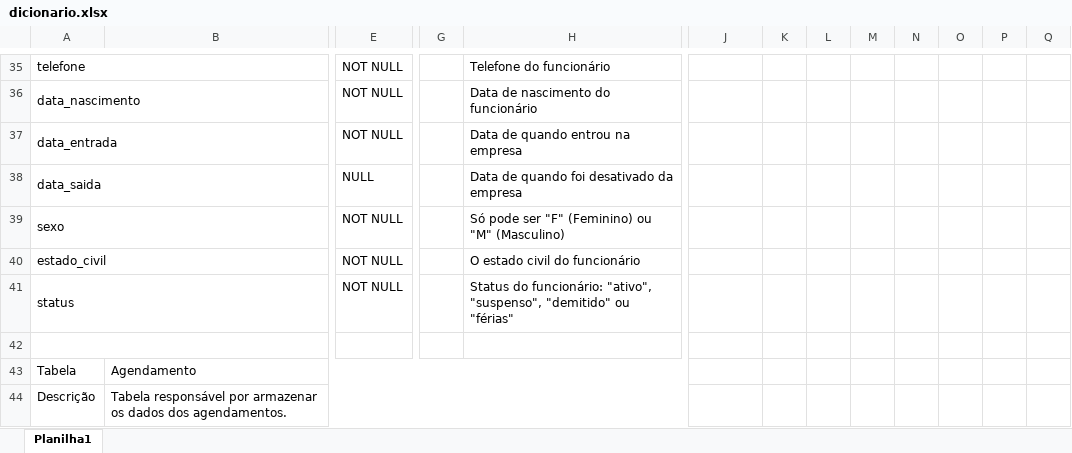
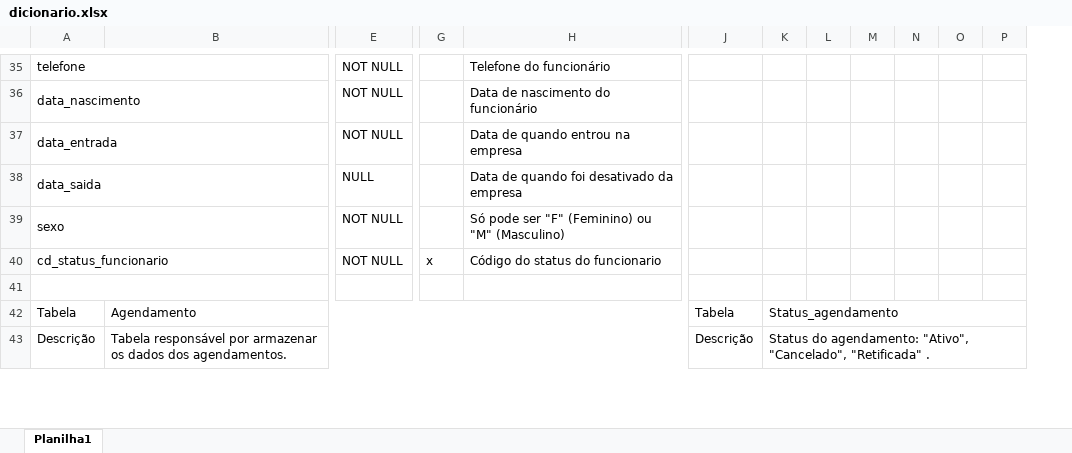
Before and after one commit to joao1824/Sistema-de-Manutencao-de-Veiculos, an Excel workbook: dicionario_tabelas/dicionario.xlsx, sheet Planilha1, drawn as a sheet; only a part is shown, gaps mark what is left out; values as stored, in another font and other column widths than the file's, no cell formats; charts and pictures not drawn; removed rows and columns are numbered as before the commit, all else as after; rows hold the shown columns only; the diff covers the shown part only; the diff names each change by its address in the sheet, - before the commit and + after, or states it on an @@ line.

Commit message:
status tabela

```diff
--- a/dicionario_tabelas/dicionario.xlsx (sheet Planilha1)
+++ b/dicionario_tabelas/dicionario.xlsx (sheet Planilha1)
-column K, empty
-column Q, empty
+column P, empty
-row 40: estado_civil |  | NOT NULL |  | O estado civil do funcionário
-row 41: status |  | NOT NULL |  | Status do funcionário: "ativo", "suspenso", "demitido" ou "férias"
+row 40: cd_status_funcionario |  | NOT NULL | x | Código do status do funcionario
-J42: (empty)
+J42: Tabela
-K42: (empty)
+K42: Status_agendamento
+K42:P42 merged
-J43: (empty)
+J43: Descrição
-K43: (empty)
+K43: Status do agendamento: "Ativo", "Cancelado", "Retificada" .
+K43:P43 merged
```
Also changed, not shown: 3 added rows, 2 removed rows, 4 moved rows, 43 edited cells and merged cells elsewhere in this sheet, cell formats, charts or pictures.
